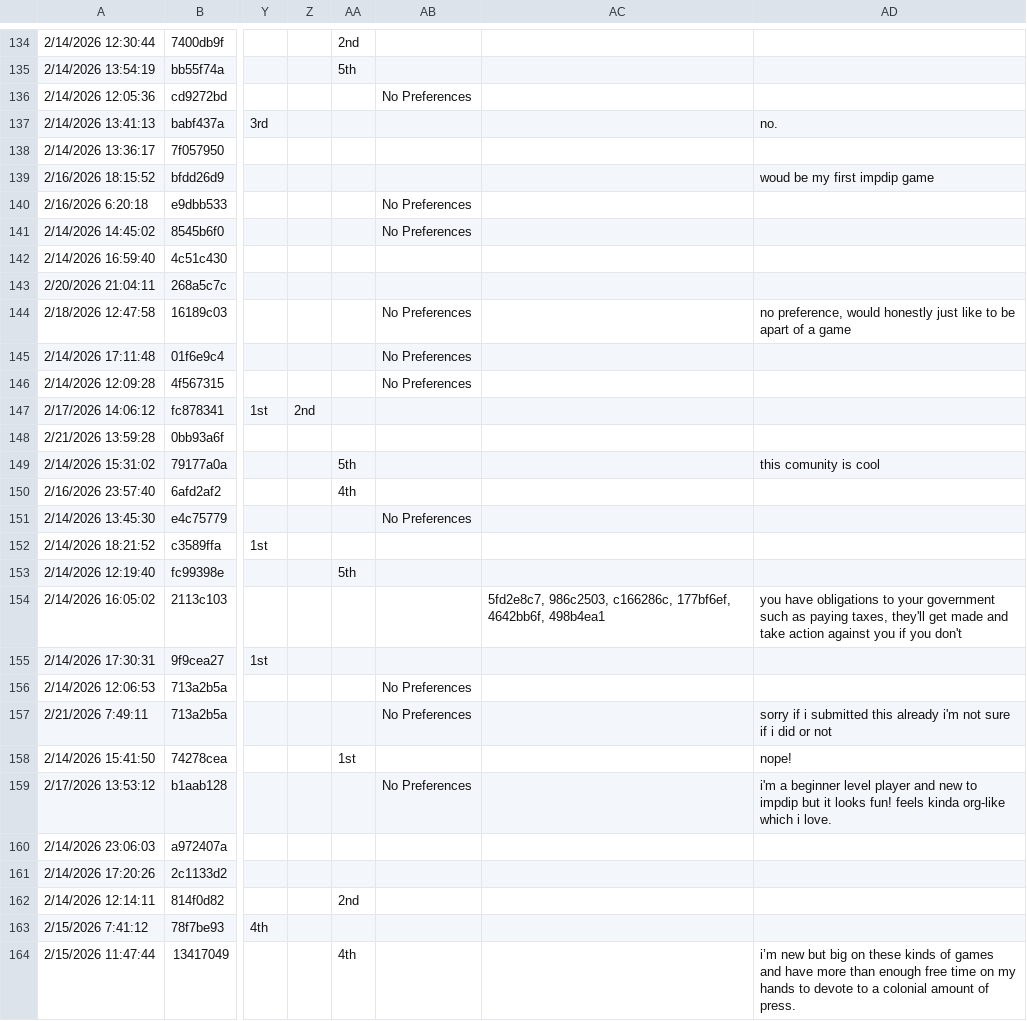
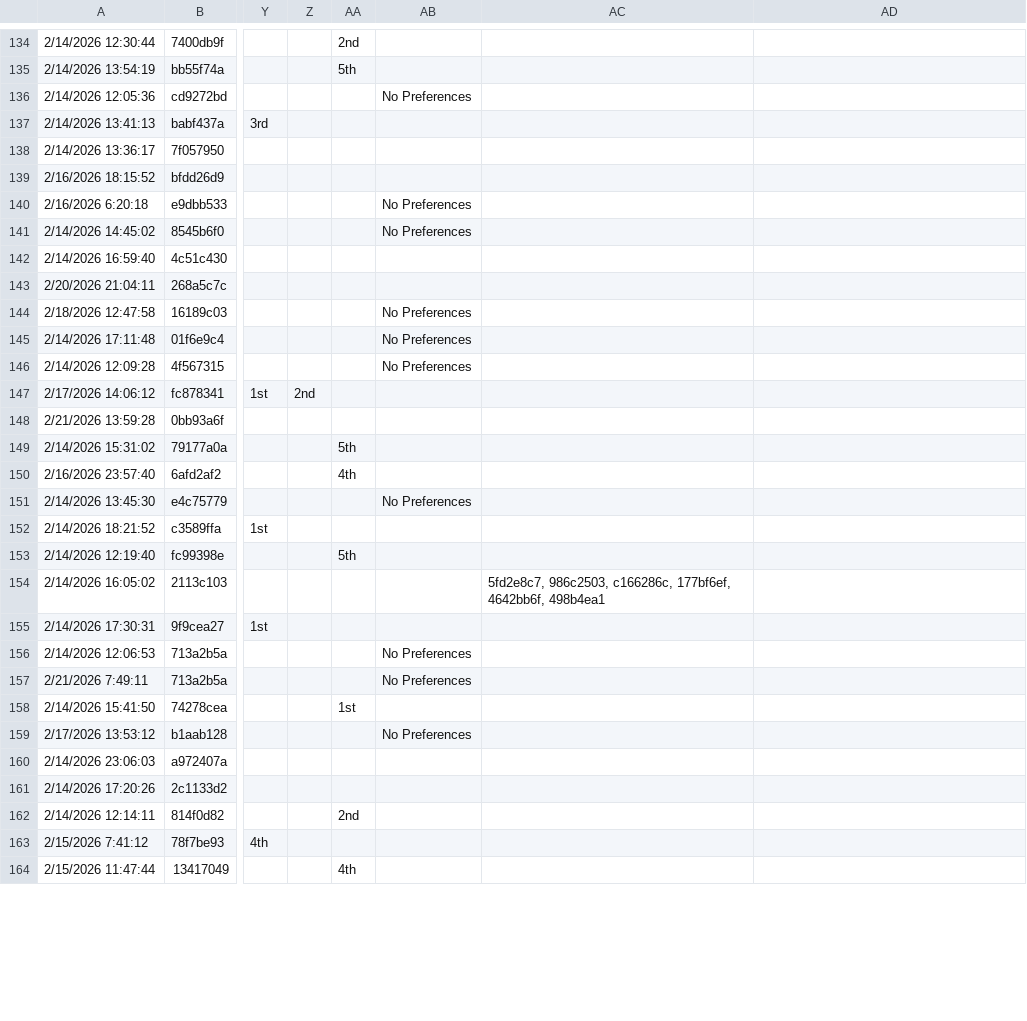
Before and after one commit to Imperial-Diplomacy/imperial-allocator, a CSV file: data/sample_vanilla_signups_dataset.csv, drawn as a sheet; only a part is shown, gaps mark what is left out; the diff covers the shown part only; the diff names each change by its address in the sheet, - before the commit and + after, or states it on an @@ line.

Commit message:
Add files via upload

```diff
--- a/data/sample_vanilla_signups_dataset.csv
+++ b/data/sample_vanilla_signups_dataset.csv
-AD137: no.
+AD137: (empty)
-AD139: woud be my first impdip game
+AD139: (empty)
-AD144: no preference, would honestly just like to be apart of a game
+AD144: (empty)
-AD149: this comunity is cool
+AD149: (empty)
-AD154: you have obligations to your government such as paying taxes, they'll get made and take action against you if you don't
+AD154: (empty)
-AD157: sorry if i submitted this already i'm not sure if i did or not
+AD157: (empty)
-AD158: nope!
+AD158: (empty)
-AD159: i'm a beginner level player and new to impdip but it looks fun! feels kinda org-like which i love.
+AD159: (empty)
-AD164: i’m new but big on these kinds of games and have more than enough free time on my hands to devote to a colonial amount of press.
+AD164: (empty)
```
Also changed, not shown: 64 edited cells elsewhere in this file.
